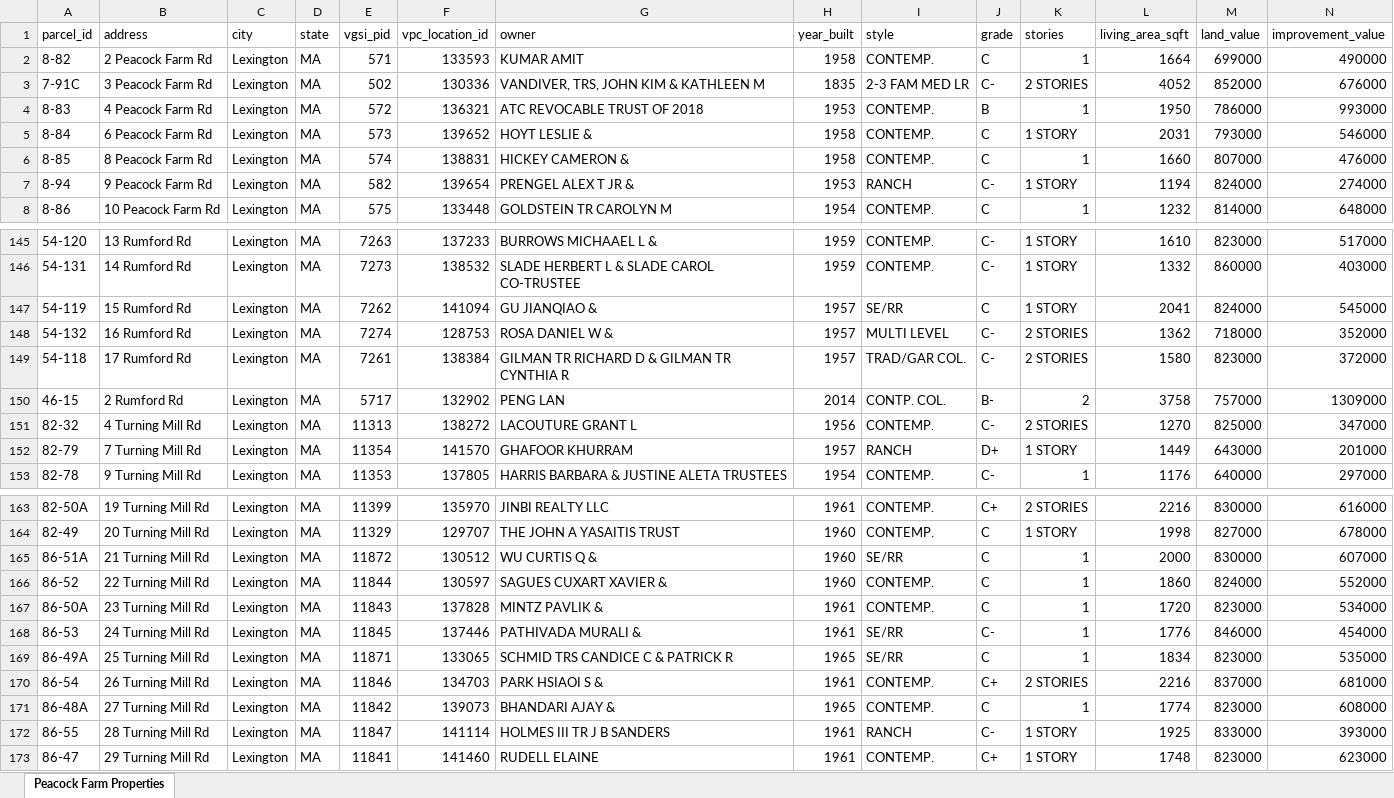
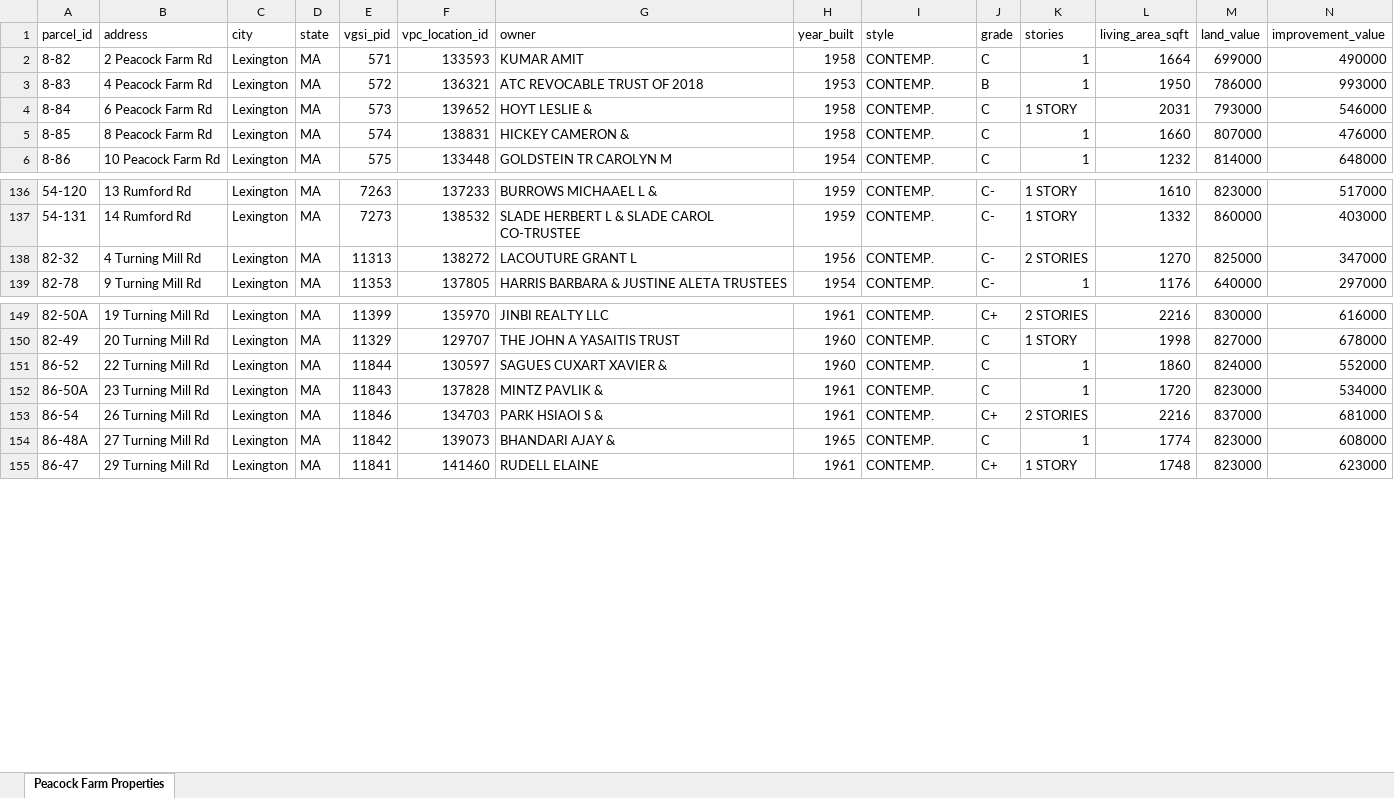
Before and after one commit to bdiesel/peacock-farm, an Excel workbook: property_data.xlsx, sheet Peacock Farm Properties, drawn as a sheet; only a part is shown, gaps mark what is left out; values as stored, in another font and other column widths than the file's, no cell formats; rows hold the shown columns only; the diff covers the shown part only; the diff names each change by its address in the sheet, - before the commit and + after, or states it on an @@ line.

```diff
--- a/property_data.xlsx (sheet Peacock Farm Properties)
+++ b/property_data.xlsx (sheet Peacock Farm Properties)
-row 3: 7-91C | 3 Peacock Farm Rd | Lexington | MA | 502 | 130336 | VANDIVER, TRS, JOHN KIM & KATHLEEN M | 1835 | 2-3 FAM MED LR | C- | 2 STORIES | 4052 | 852000 | 676000
-row 7: 8-94 | 9 Peacock Farm Rd | Lexington | MA | 582 | 139654 | PRENGEL ALEX T JR & | 1953 | RANCH | C- | 1 STORY | 1194 | 824000 | 274000
-row 147: 54-119 | 15 Rumford Rd | Lexington | MA | 7262 | 141094 | GU JIANQIAO & | 1957 | SE/RR | C | 1 STORY | 2041 | 824000 | 545000
-row 148: 54-132 | 16 Rumford Rd | Lexington | MA | 7274 | 128753 | ROSA DANIEL W & | 1957 | MULTI LEVEL | C- | 2 STORIES | 1362 | 718000 | 352000
-row 149: 54-118 | 17 Rumford Rd | Lexington | MA | 7261 | 138384 | GILMAN TR RICHARD D & GILMAN TR CYNTHIA R | 1957 | TRAD/GAR COL. | C- | 2 STORIES | 1580 | 823000 | 372000
-row 150: 46-15 | 2 Rumford Rd | Lexington | MA | 5717 | 132902 | PENG LAN | 2014 | CONTP. COL. | B- | 2 | 3758 | 757000 | 1309000
-row 152: 82-79 | 7 Turning Mill Rd | Lexington | MA | 11354 | 141570 | GHAFOOR KHURRAM | 1957 | RANCH | D+ | 1 STORY | 1449 | 643000 | 201000
-row 165: 86-51A | 21 Turning Mill Rd | Lexington | MA | 11872 | 130512 | WU CURTIS Q & | 1960 | SE/RR | C | 1 | 2000 | 830000 | 607000
-row 168: 86-53 | 24 Turning Mill Rd | Lexington | MA | 11845 | 137446 | PATHIVADA MURALI & | 1961 | SE/RR | C- | 1 | 1776 | 846000 | 454000
-row 169: 86-49A | 25 Turning Mill Rd | Lexington | MA | 11871 | 133065 | SCHMID TRS CANDICE C & PATRICK R | 1965 | SE/RR | C | 1 | 1834 | 823000 | 535000
-row 172: 86-55 | 28 Turning Mill Rd | Lexington | MA | 11847 | 141114 | HOLMES III TR J B SANDERS | 1961 | RANCH | C- | 1 STORY | 1925 | 833000 | 393000
```
Also changed, not shown: 7 removed rows elsewhere in this sheet, cell formats, 2 other files.
